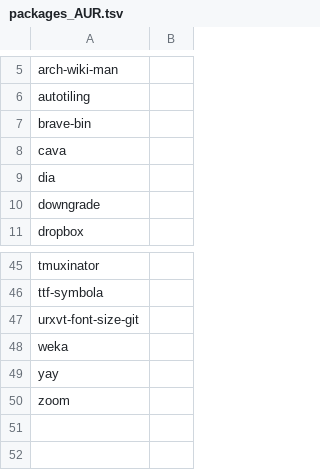
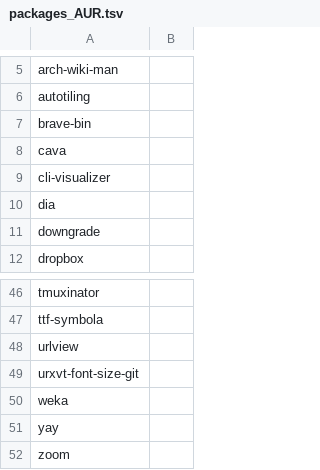
Before and after one commit to 00riddle00/npBuild, a TSV file: packages_AUR.tsv, drawn as a sheet; only a part is shown, gaps mark what is left out.

```diff
--- a/packages_AUR.tsv
+++ b/packages_AUR.tsv
@@ -8,2 +8,3 @@ brave-bin
 cava	
+cli-visualizer	
 dia	
@@ -46,2 +47,3 @@ tmuxinator
 ttf-symbola	
+urlview	
 urxvt-font-size-git	
```
Also changed, not shown: packages.tsv.
